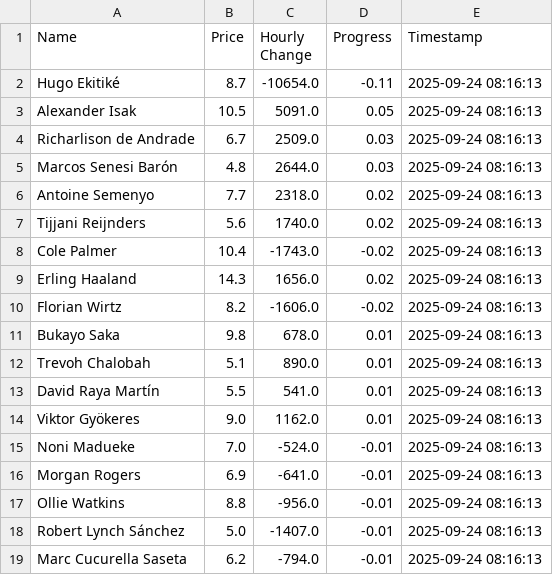
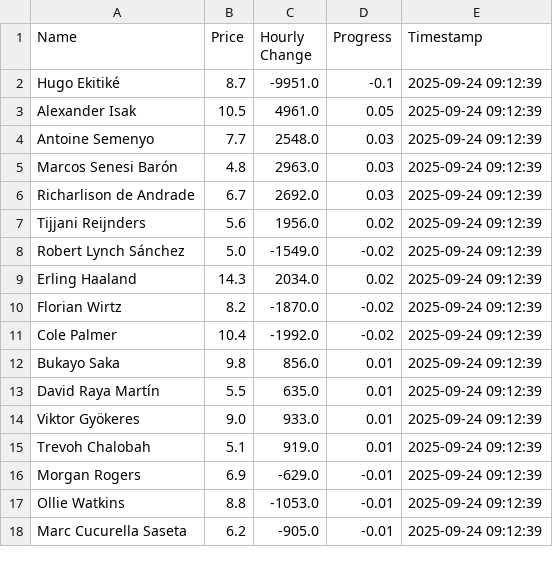
Before and after one commit to muhtasim-maleque/fpl-price-changes, a CSV file: fpl_summary.csv, drawn as a sheet; only a part is shown; the diff covers the shown part only.

```diff
--- a/fpl_summary.csv
+++ b/fpl_summary.csv
@@ -1,19 +1,18 @@
 Name,Price,Hourly Change,Progress,Timestamp
-Hugo Ekitiké,8.7,-10654.0,-0.11,2025-09-24 08:16:13
-Alexander Isak,10.5,5091.0,0.05,2025-09-24 08:16:13
-Richarlison de Andrade,6.7,2509.0,0.03,2025-09-24 08:16:13
-Marcos Senesi Barón,4.8,2644.0,0.03,2025-09-24 08:16:13
-Antoine Semenyo,7.7,2318.0,0.02,2025-09-24 08:16:13
-Tijjani Reijnders,5.6,1740.0,0.02,2025-09-24 08:16:13
-Cole Palmer,10.4,-1743.0,-0.02,2025-09-24 08:16:13
-Erling Haaland,14.3,1656.0,0.02,2025-09-24 08:16:13
-Florian Wirtz,8.2,-1606.0,-0.02,2025-09-24 08:16:13
-Bukayo Saka,9.8,678.0,0.01,2025-09-24 08:16:13
-Trevoh Chalobah,5.1,890.0,0.01,2025-09-24 08:16:13
-David Raya Martín,5.5,541.0,0.01,2025-09-24 08:16:13
-Viktor Gyökeres,9.0,1162.0,0.01,2025-09-24 08:16:13
-Noni Madueke,7.0,-524.0,-0.01,2025-09-24 08:16:13
-Morgan Rogers,6.9,-641.0,-0.01,2025-09-24 08:16:13
-Ollie Watkins,8.8,-956.0,-0.01,2025-09-24 08:16:13
-Robert Lynch Sánchez,5.0,-1407.0,-0.01,2025-09-24 08:16:13
-Marc Cucurella Saseta,6.2,-794.0,-0.01,2025-09-24 08:16:13
+Hugo Ekitiké,8.7,-9951.0,-0.1,2025-09-24 09:12:39
+Alexander Isak,10.5,4961.0,0.05,2025-09-24 09:12:39
+Antoine Semenyo,7.7,2548.0,0.03,2025-09-24 09:12:39
+Marcos Senesi Barón,4.8,2963.0,0.03,2025-09-24 09:12:39
+Richarlison de Andrade,6.7,2692.0,0.03,2025-09-24 09:12:39
+Tijjani Reijnders,5.6,1956.0,0.02,2025-09-24 09:12:39
+Robert Lynch Sánchez,5.0,-1549.0,-0.02,2025-09-24 09:12:39
+Erling Haaland,14.3,2034.0,0.02,2025-09-24 09:12:39
+Florian Wirtz,8.2,-1870.0,-0.02,2025-09-24 09:12:39
+Cole Palmer,10.4,-1992.0,-0.02,2025-09-24 09:12:39
+Bukayo Saka,9.8,856.0,0.01,2025-09-24 09:12:39
+David Raya Martín,5.5,635.0,0.01,2025-09-24 09:12:39
+Viktor Gyökeres,9.0,933.0,0.01,2025-09-24 09:12:39
+Trevoh Chalobah,5.1,919.0,0.01,2025-09-24 09:12:39
+Morgan Rogers,6.9,-629.0,-0.01,2025-09-24 09:12:39
+Ollie Watkins,8.8,-1053.0,-0.01,2025-09-24 09:12:39
+Marc Cucurella Saseta,6.2,-905.0,-0.01,2025-09-24 09:12:39
```
Also changed, not shown: 1 added row and 4 edited cells elsewhere in this file, fpl_predictions_log.csv.
